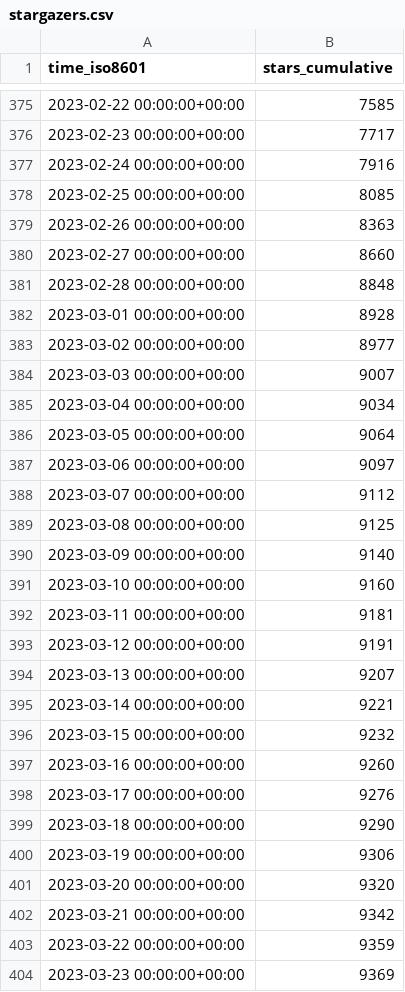
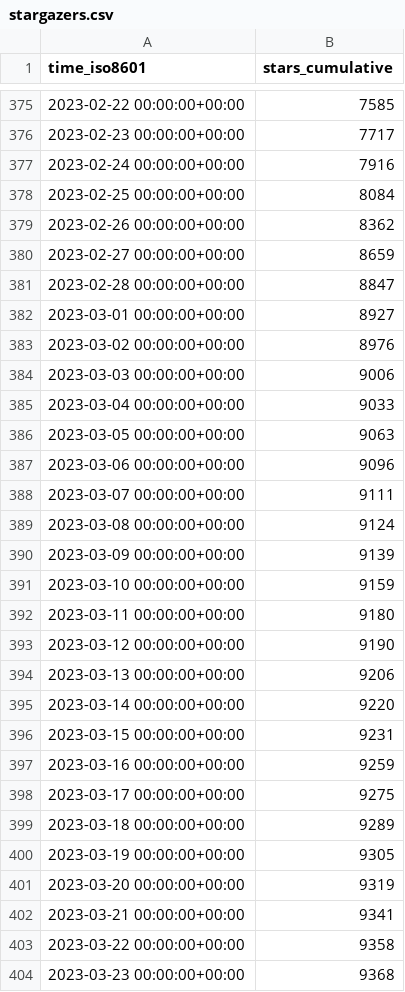
Before and after one commit to sarvex/immich, a CSV file: immich-app/immich/ghrs-data/stargazers.csv, drawn as a sheet; only a part is shown, gaps mark what is left out; the diff covers the shown part only.

```diff
--- a/immich-app/immich/ghrs-data/stargazers.csv
+++ b/immich-app/immich/ghrs-data/stargazers.csv
@@ -377,28 +377,28 @@ time_iso8601,stars_cumulative
 2023-02-24 00:00:00+00:00,7916
-2023-02-25 00:00:00+00:00,8085
-2023-02-26 00:00:00+00:00,8363
-2023-02-27 00:00:00+00:00,8660
-2023-02-28 00:00:00+00:00,8848
-2023-03-01 00:00:00+00:00,8928
-2023-03-02 00:00:00+00:00,8977
-2023-03-03 00:00:00+00:00,9007
-2023-03-04 00:00:00+00:00,9034
-2023-03-05 00:00:00+00:00,9064
-2023-03-06 00:00:00+00:00,9097
-2023-03-07 00:00:00+00:00,9112
-2023-03-08 00:00:00+00:00,9125
-2023-03-09 00:00:00+00:00,9140
-2023-03-10 00:00:00+00:00,9160
-2023-03-11 00:00:00+00:00,9181
-2023-03-12 00:00:00+00:00,9191
-2023-03-13 00:00:00+00:00,9207
-2023-03-14 00:00:00+00:00,9221
-2023-03-15 00:00:00+00:00,9232
-2023-03-16 00:00:00+00:00,9260
-2023-03-17 00:00:00+00:00,9276
-2023-03-18 00:00:00+00:00,9290
-2023-03-19 00:00:00+00:00,9306
-2023-03-20 00:00:00+00:00,9320
-2023-03-21 00:00:00+00:00,9342
-2023-03-22 00:00:00+00:00,9359
-2023-03-23 00:00:00+00:00,9369
+2023-02-25 00:00:00+00:00,8084
+2023-02-26 00:00:00+00:00,8362
+2023-02-27 00:00:00+00:00,8659
+2023-02-28 00:00:00+00:00,8847
+2023-03-01 00:00:00+00:00,8927
+2023-03-02 00:00:00+00:00,8976
+2023-03-03 00:00:00+00:00,9006
+2023-03-04 00:00:00+00:00,9033
+2023-03-05 00:00:00+00:00,9063
+2023-03-06 00:00:00+00:00,9096
+2023-03-07 00:00:00+00:00,9111
+2023-03-08 00:00:00+00:00,9124
+2023-03-09 00:00:00+00:00,9139
+2023-03-10 00:00:00+00:00,9159
+2023-03-11 00:00:00+00:00,9180
+2023-03-12 00:00:00+00:00,9190
+2023-03-13 00:00:00+00:00,9206
+2023-03-14 00:00:00+00:00,9220
+2023-03-15 00:00:00+00:00,9231
+2023-03-16 00:00:00+00:00,9259
+2023-03-17 00:00:00+00:00,9275
+2023-03-18 00:00:00+00:00,9289
+2023-03-19 00:00:00+00:00,9305
+2023-03-20 00:00:00+00:00,9319
+2023-03-21 00:00:00+00:00,9341
+2023-03-22 00:00:00+00:00,9358
+2023-03-23 00:00:00+00:00,9368
```
Also changed, not shown: 1 added row and 18 edited cells elsewhere in this file, immich-app/immich/ghrs-data/forks.csv.
